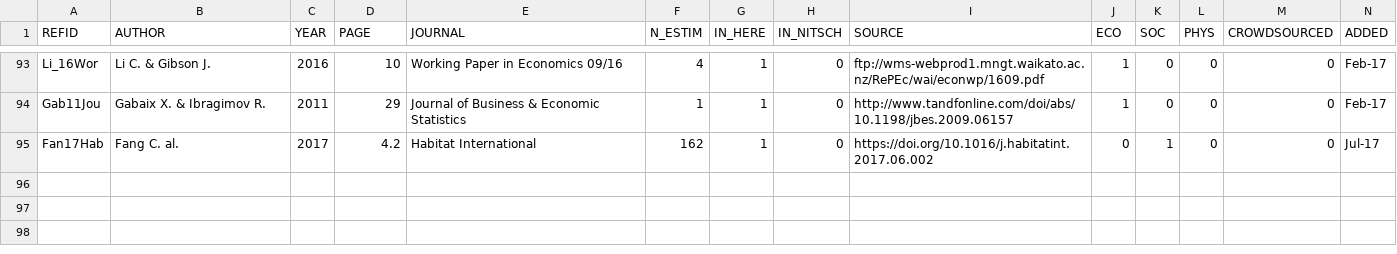
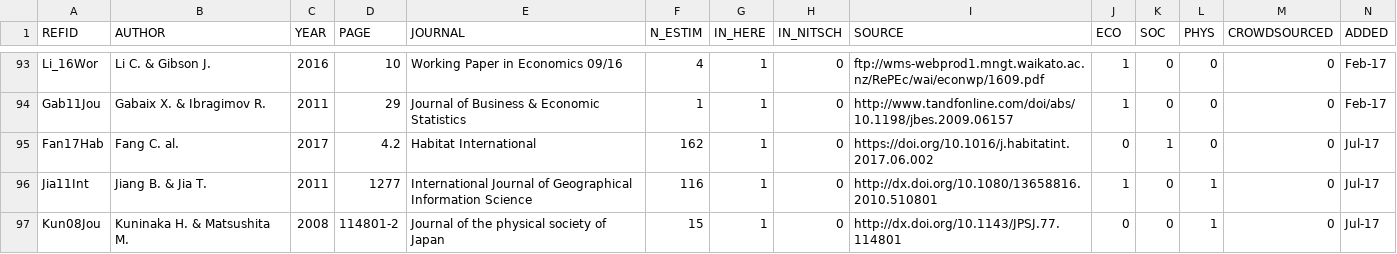
Before and after one commit to ClementineCttn/MetaZipf, a CSV file: data/zipf_refs.csv, drawn as a sheet; only a part is shown, gaps mark what is left out; rows hold the shown columns only; the diff names each change by its address in the sheet, - before the commit and + after, or states it on an @@ line.

Commit message:
add jiang & Jia and Kuninaka and matsushina refs

```diff
--- a/data/zipf_refs.csv
+++ b/data/zipf_refs.csv
+row 96: Jia11Int | Jiang B. & Jia T. | 2011 | 1277 | International Journal of Geographical Information Science | 116 | 1 | 0 | http://dx.doi.org/10.1080/13658816.2010.510801 | 1 | 0 | 1 | 0 | Jul-17
+row 97: Kun08Jou | Kuninaka H. & Matsushita M. | 2008 | 114801-2 | Journal of the physical society of Japan | 15 | 1 | 0 | http://dx.doi.org/10.1143/JPSJ.77.114801 | 0 | 0 | 1 | 0 | Jul-17
```
